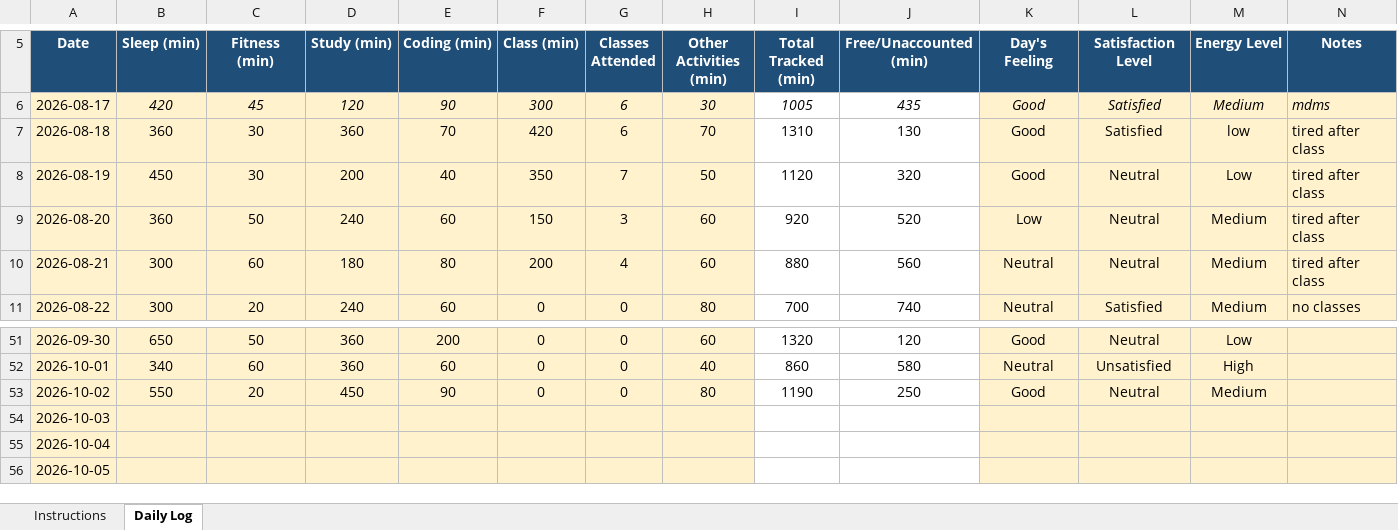
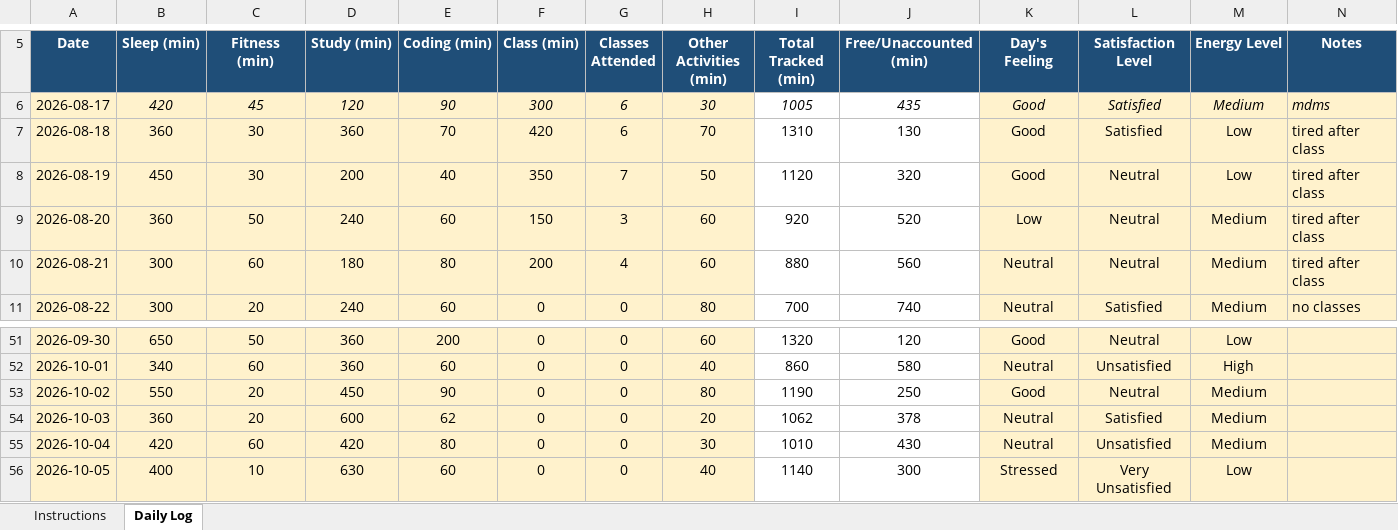
Before and after one commit to Naveenyadav0111/776, an Excel workbook: 12600475.xlsx, sheet Daily Log, drawn as a sheet; only a part is shown, gaps mark what is left out; values as stored, in another font and other column widths than the file's, no borders; conditional formats not drawn; the diff covers the shown part only; the diff names each change by its address in the sheet, - before the commit and + after, or states it on an @@ line.

Commit message:
update

```diff
--- a/12600475.xlsx (sheet Daily Log)
+++ b/12600475.xlsx (sheet Daily Log)
-M7 (Energy Level): low
+M7 (Energy Level): Low
-B54 (Sleep (min)): (empty)
+B54 (Sleep (min)): 360
-C54 (Fitness (min)): (empty)
+C54 (Fitness (min)): 20
-D54 (Study (min)): (empty)
+D54 (Study (min)): 600
-E54 (Coding (min)): (empty)
+E54 (Coding (min)): 62
-F54:F56 (Class (min)): (empty)
+F54:F56 (Class (min)): 0
-G54:G56 (Classes Attended): (empty)
+G54:G56 (Classes Attended): 0
-H54 (Other Activities (min)): (empty)
+H54 (Other Activities (min)): 20
-I54 (Total Tracked (min)): (empty)
+I54 (Total Tracked (min)): 1062
-J54 (Free/Unaccounted (min)): (empty)
+J54 (Free/Unaccounted (min)): 378
-K54:K55 (Day's Feeling): (empty)
+K54:K55 (Day's Feeling): Neutral
-L54 (Satisfaction Level): (empty)
+L54 (Satisfaction Level): Satisfied
-M54:M55 (Energy Level): (empty)
+M54:M55 (Energy Level): Medium
-B55 (Sleep (min)): (empty)
+B55 (Sleep (min)): 420
-C55 (Fitness (min)): (empty)
+C55 (Fitness (min)): 60
-D55 (Study (min)): (empty)
+D55 (Study (min)): 420
-E55 (Coding (min)): (empty)
+E55 (Coding (min)): 80
-H55 (Other Activities (min)): (empty)
+H55 (Other Activities (min)): 30
-I55 (Total Tracked (min)): (empty)
+I55 (Total Tracked (min)): 1010
-J55 (Free/Unaccounted (min)): (empty)
+J55 (Free/Unaccounted (min)): 430
-L55 (Satisfaction Level): (empty)
+L55 (Satisfaction Level): Unsatisfied
-B56 (Sleep (min)): (empty)
+B56 (Sleep (min)): 400
-C56 (Fitness (min)): (empty)
+C56 (Fitness (min)): 10
-D56 (Study (min)): (empty)
+D56 (Study (min)): 630
-E56 (Coding (min)): (empty)
+E56 (Coding (min)): 60
-H56 (Other Activities (min)): (empty)
+H56 (Other Activities (min)): 40
-I56 (Total Tracked (min)): (empty)
+I56 (Total Tracked (min)): 1140
-J56 (Free/Unaccounted (min)): (empty)
+J56 (Free/Unaccounted (min)): 300
-K56 (Day's Feeling): (empty)
+K56 (Day's Feeling): Stressed
-L56 (Satisfaction Level): (empty)
+L56 (Satisfaction Level): Very Unsatisfied
-M56 (Energy Level): (empty)
+M56 (Energy Level): Low
```
Also changed, not shown: 85 edited cells elsewhere in this sheet.
